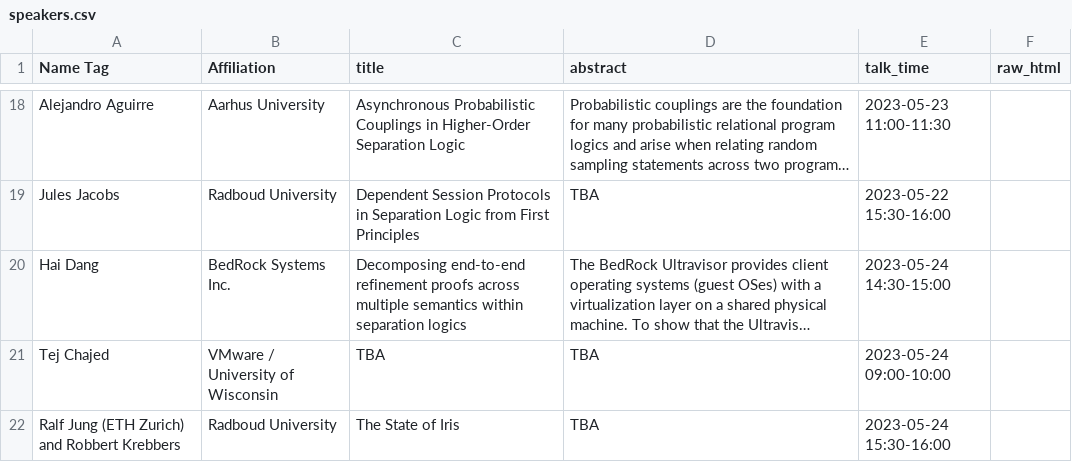
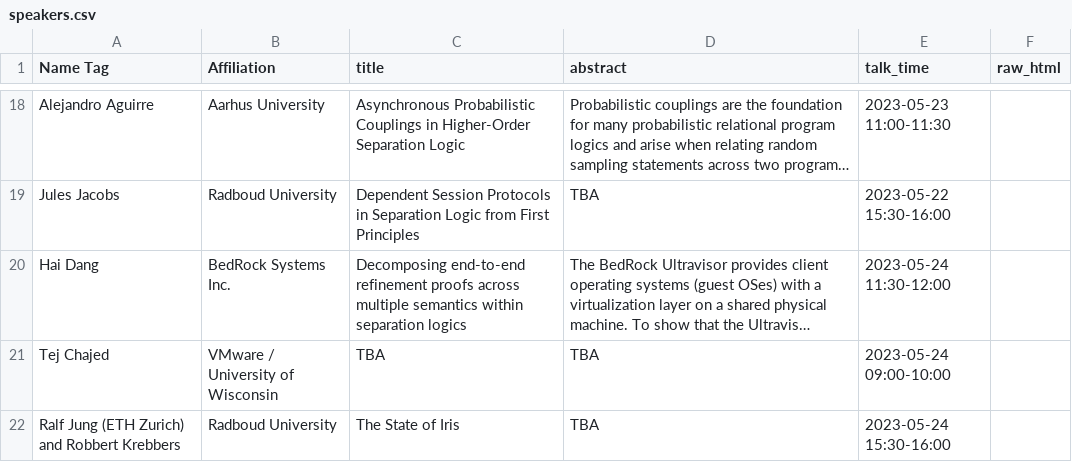
Before and after one commit to logsem/iris-project, a CSV file: workshop-2023/schedule/speakers.csv, drawn as a sheet; only a part is shown, gaps mark what is left out; long unchanged cells end in …; the diff covers the shown part only; the diff names each change by its address in the sheet, - before the commit and + after, or states it on an @@ line.

Commit message:
some adjustments to schedule

```diff
--- a/workshop-2023/schedule/speakers.csv
+++ b/workshop-2023/schedule/speakers.csv
-E20 (talk_time): 2023-05-24 14:30-15:00
+E20 (talk_time): 2023-05-24 11:30-12:00
```
Also changed, not shown: 3 edited cells elsewhere in this file, 1 other file.
